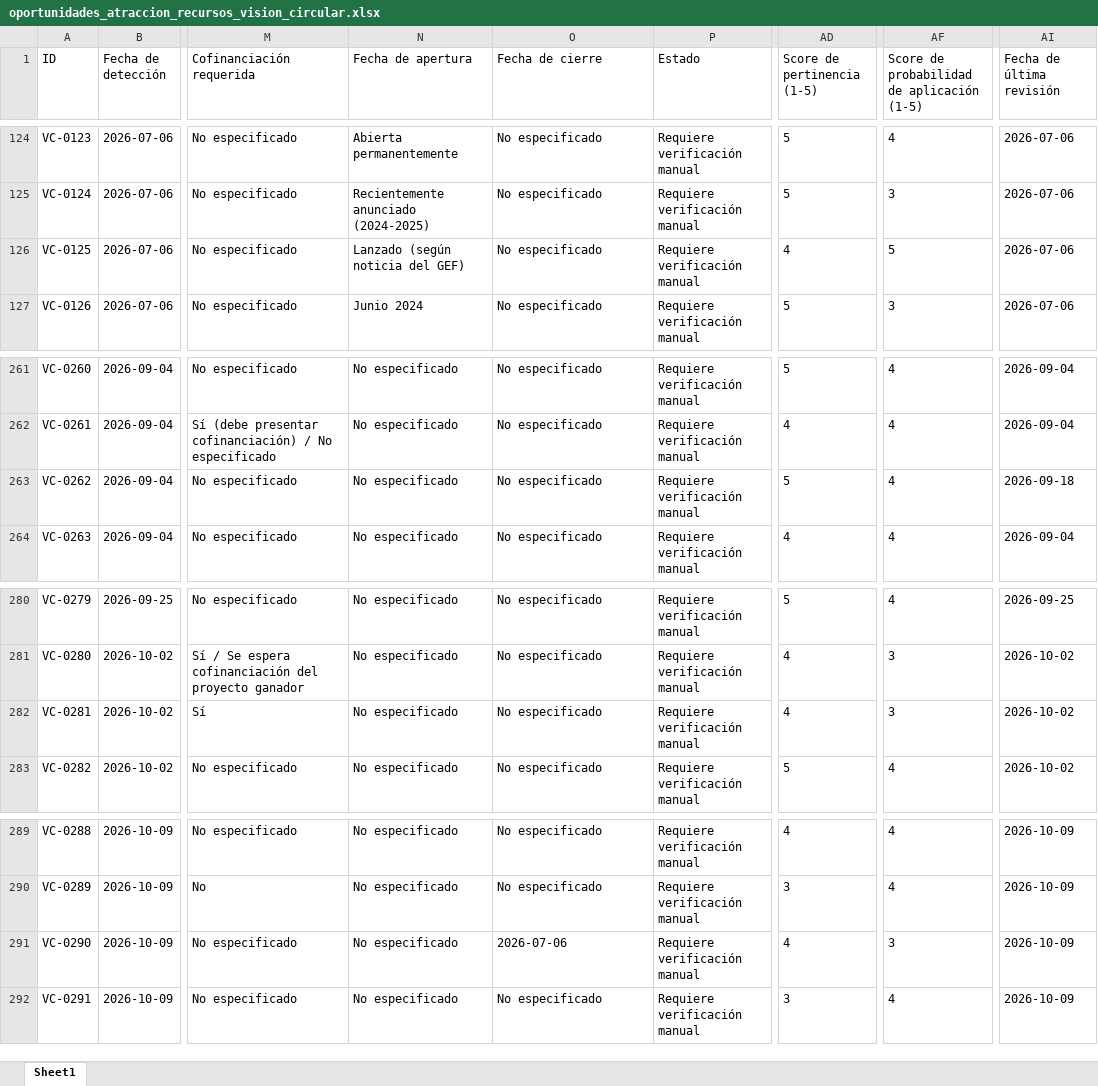
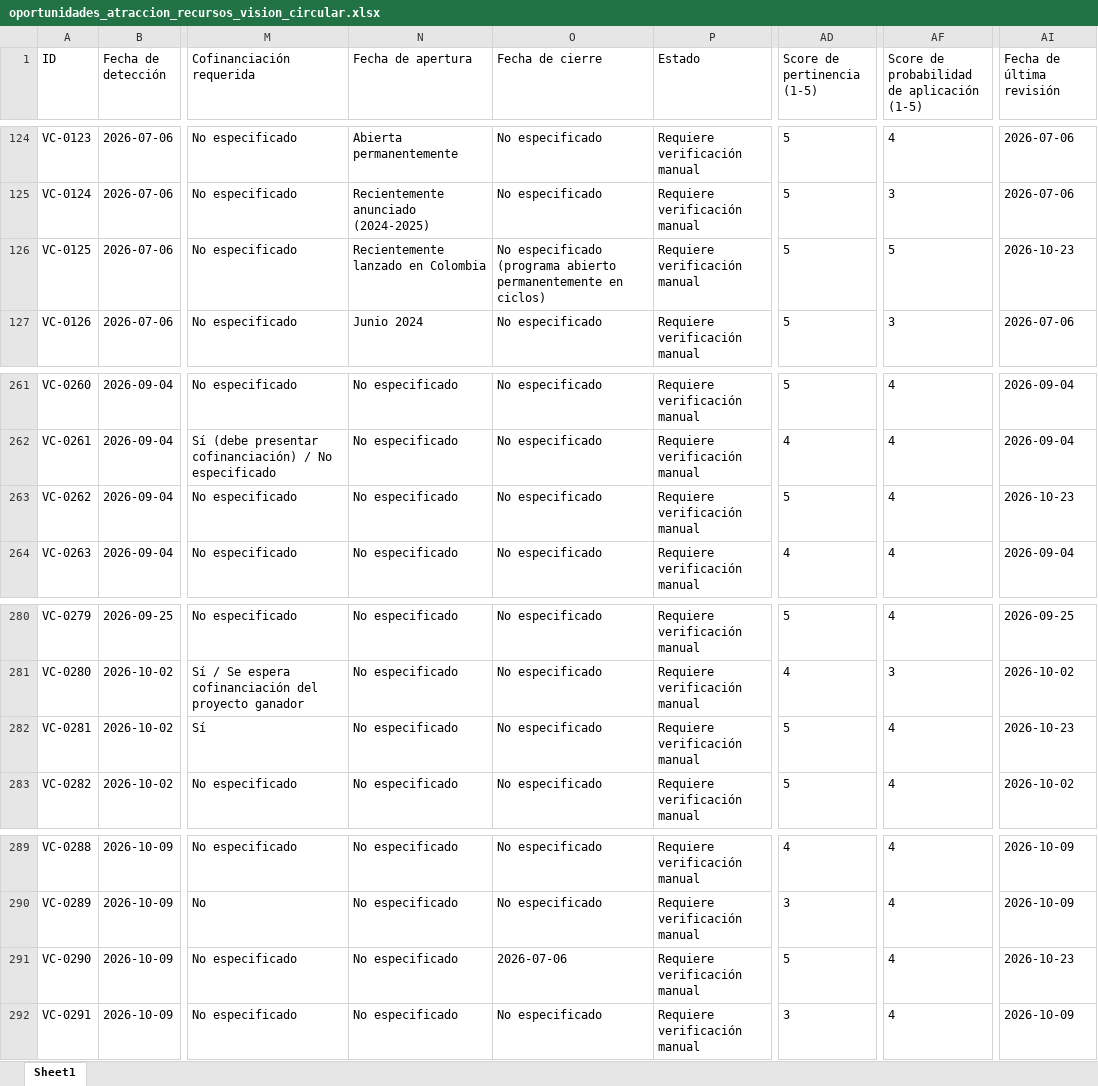
Before and after one commit to Amdavil/herramientas-y-assessment, an Excel workbook: funding-agent/data/oportunidades_atraccion_recursos_vision_circular.xlsx, sheet Sheet1, drawn as a sheet; only a part is shown, gaps mark what is left out; values as stored, in another font and other column widths than the file's, no borders; the diff covers the shown part only; the diff names each change by its address in the sheet, - before the commit and + after, or states it on an @@ line.

```diff
--- a/funding-agent/data/oportunidades_atraccion_recursos_vision_circular.xlsx (sheet Sheet1)
+++ b/funding-agent/data/oportunidades_atraccion_recursos_vision_circular.xlsx (sheet Sheet1)
-N126 (Fecha de apertura): Lanzado (según noticia del GEF)
+N126 (Fecha de apertura): Recientemente lanzado en Colombia
-O126 (Fecha de cierre): No especificado
+O126 (Fecha de cierre): No especificado (programa abierto permanentemente en ciclos)
-AD126 (Score de pertinencia (1-5)): 4
+AD126 (Score de pertinencia (1-5)): 5
-AI126 (Fecha de última revisión): 2026-07-06
+AI126 (Fecha de última revisión): 2026-10-23
-AI263 (Fecha de última revisión): 2026-09-18
+AI263 (Fecha de última revisión): 2026-10-23
-AD282 (Score de pertinencia (1-5)): 4
+AD282 (Score de pertinencia (1-5)): 5
-AF282: 3
+AF282: 4
-AI282 (Fecha de última revisión): 2026-10-02
+AI282 (Fecha de última revisión): 2026-10-23
-AD291 (Score de pertinencia (1-5)): 4
+AD291 (Score de pertinencia (1-5)): 5
-AF291: 3
+AF291: 4
-AI291 (Fecha de última revisión): 2026-10-09
+AI291 (Fecha de última revisión): 2026-10-23
```
Also changed, not shown: 19 added rows elsewhere in this sheet, 1 other file.
